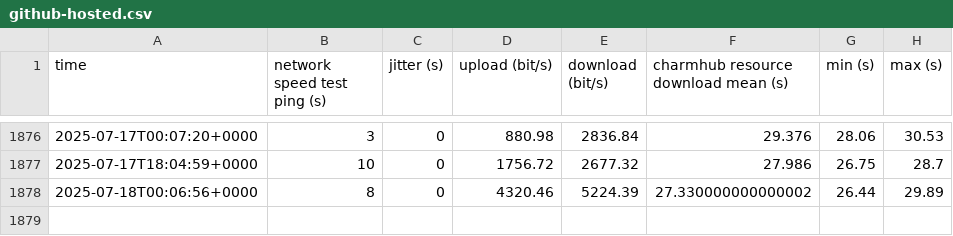
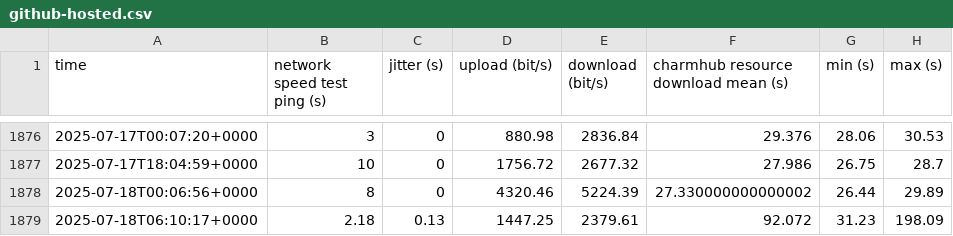
Before and after one commit to canonical/self-hosted-runner-performance-benchmark, a CSV file: results/v1/github-hosted.csv, drawn as a sheet; only a part is shown, gaps mark what is left out; the diff names each change by its address in the sheet, - before the commit and + after, or states it on an @@ line.

```diff
--- a/results/v1/github-hosted.csv
+++ b/results/v1/github-hosted.csv
+row 1879: 2025-07-18T06:10:17+0000 | 2.18 | 0.13 | 1447.25 | 2379.61 | 92.072 | 31.23 | 198.09
```
Also changed, not shown: results/v1/self-hosted-amd.csv, results/v1/self-hosted-arm.csv, 3 other files.
